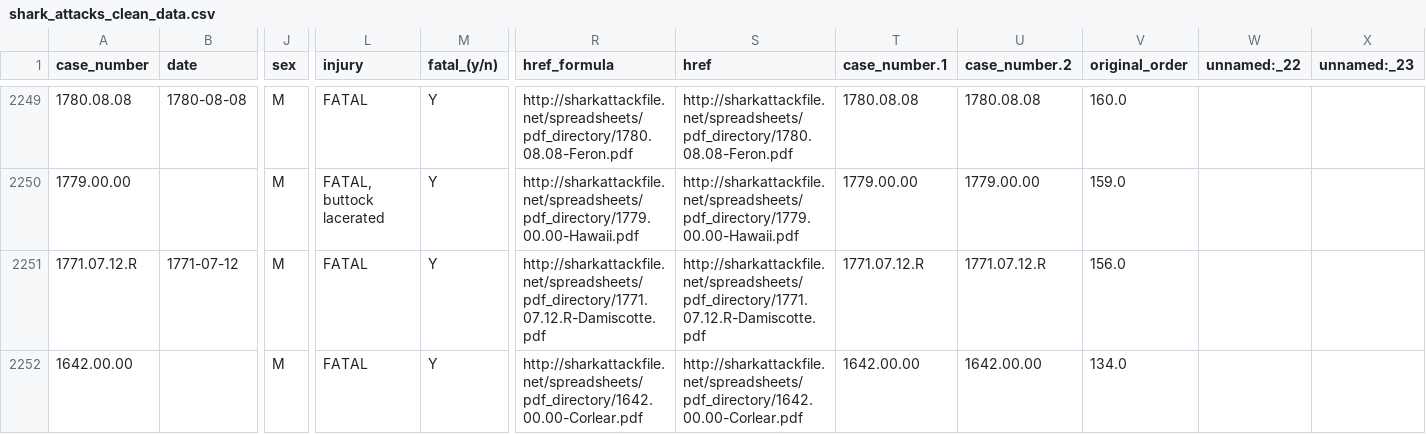
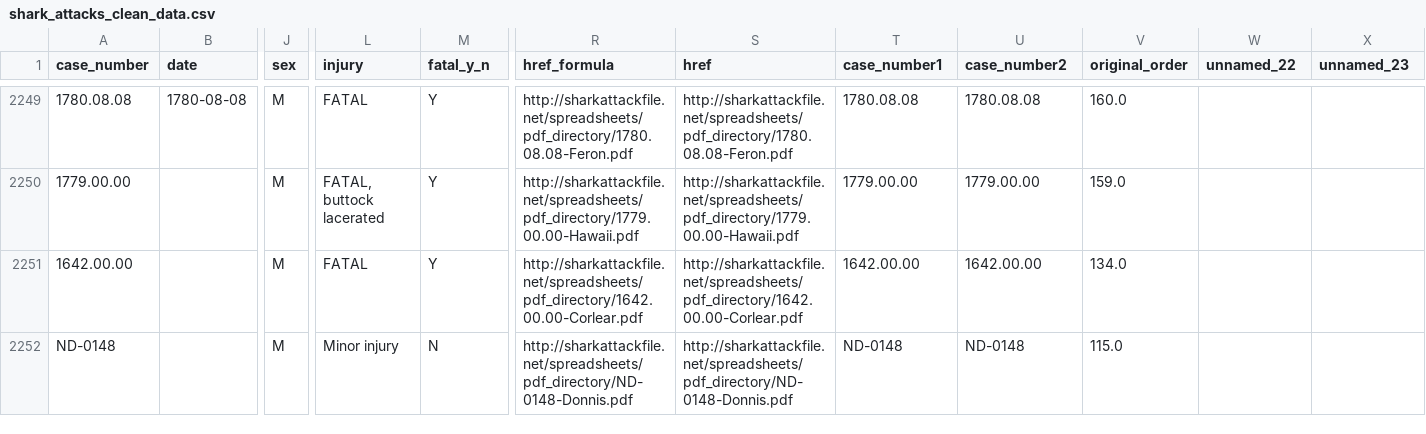
Before and after one commit to AIDecisions/project-3-group-2, a CSV file: eda/Resources/shark_attacks_clean_data.csv, drawn as a sheet; only a part is shown, gaps mark what is left out; the shorter side is filled out with more unchanged rows; rows hold the shown columns only; the diff covers the shown part only; the diff names each change by its address in the sheet, - before the commit and + after, or states it on an @@ line.

Commit message:
Cleanup clean data and merge

```diff
--- a/eda/Resources/shark_attacks_clean_data.csv
+++ b/eda/Resources/shark_attacks_clean_data.csv
-M1: fatal_(y/n)
+M1: fatal_y_n
-T1: case_number.1
+T1: case_number1
-U1: case_number.2
+U1: case_number2
-W1: unnamed:_22
+W1: unnamed_22
-X1: unnamed:_23
+X1: unnamed_23
-row 2251: 1771.07.12.R | 1771-07-12 | M | FATAL | Y | http://sharkattackfile.net/spreadsheets/pdf_directory/1771.07.12.R-Damiscotte.pdf | http://sharkattackfile.net/spreadsheets/pdf_directory/1771.07.12.R-Damiscotte.pdf | 1771.07.12.R | 1771.07.12.R | 156.0
```
Also changed, not shown: 1 removed row and 3 edited cells elsewhere in this file, 22 other files.
